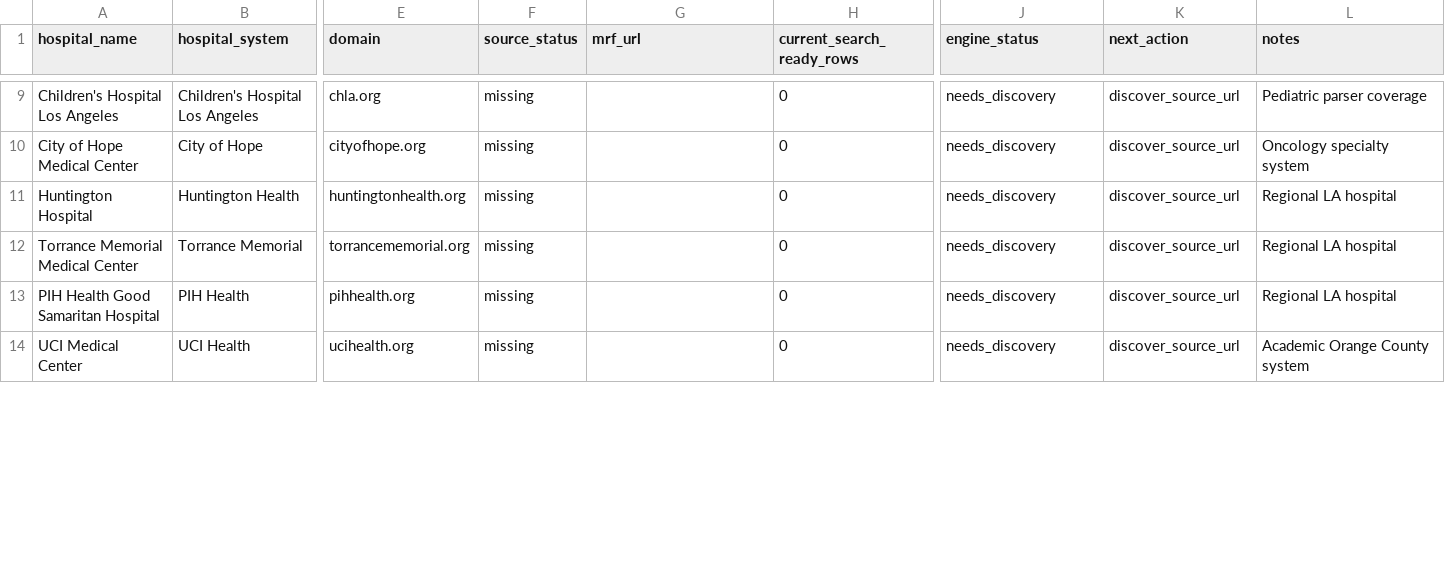
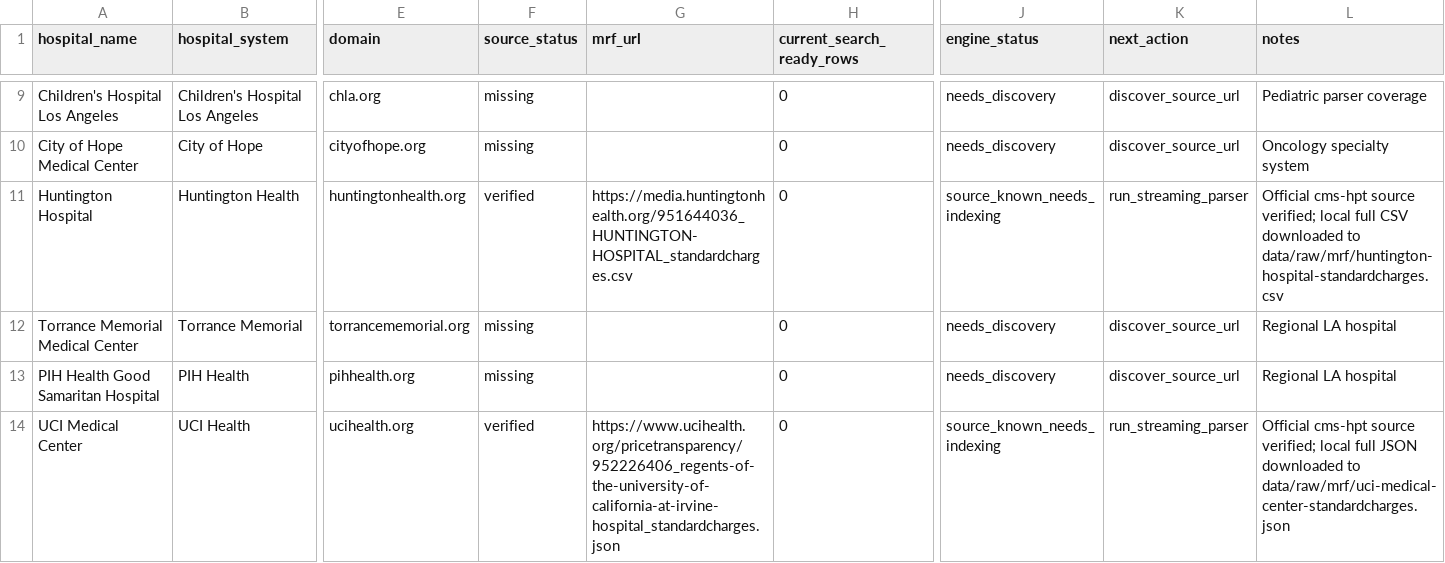
Before and after one commit to sdahl16/healthscan, a CSV file: data/research/layer4_scan_engine_audit.csv, drawn as a sheet; only a part is shown, gaps mark what is left out; the diff covers the shown part only; the diff names each change by its address in the sheet, - before the commit and + after, or states it on an @@ line.

```diff
--- a/data/research/layer4_scan_engine_audit.csv
+++ b/data/research/layer4_scan_engine_audit.csv
-F11 (source_status): missing
+F11 (source_status): verified
-G11 (mrf_url): (empty)
+G11 (mrf_url): https://media.huntingtonhealth.org/951644036_HUNTINGTON-HOSPITAL_standardcharges.csv
-J11 (engine_status): needs_discovery
+J11 (engine_status): source_known_needs_indexing
-K11 (next_action): discover_source_url
+K11 (next_action): run_streaming_parser
-L11 (notes): Regional LA hospital
+L11 (notes): Official cms-hpt source verified; local full CSV downloaded to data/raw/mrf/huntington-hospital-standardcharges.csv
-F14 (source_status): missing
+F14 (source_status): verified
-G14 (mrf_url): (empty)
+G14 (mrf_url): https://www.ucihealth.org/pricetransparency/952226406_regents-of-the-university-of-california-at-irvine-hospital_standardcharges.json
-J14 (engine_status): needs_discovery
+J14 (engine_status): source_known_needs_indexing
-K14 (next_action): discover_source_url
+K14 (next_action): run_streaming_parser
-L14 (notes): Academic Orange County system
+L14 (notes): Official cms-hpt source verified; local full JSON downloaded to data/raw/mrf/uci-medical-center-standardcharges.json
```
Also changed, not shown: 3 added rows and 27 edited cells elsewhere in this file, data/reference/layer4_hospital_targets.csv, data/reference/manual_mrf_registry.csv, 12 other files.
